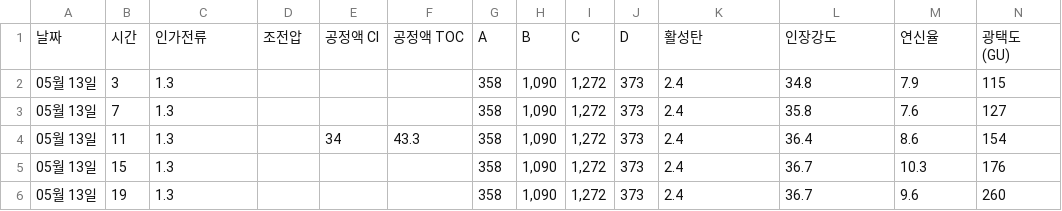
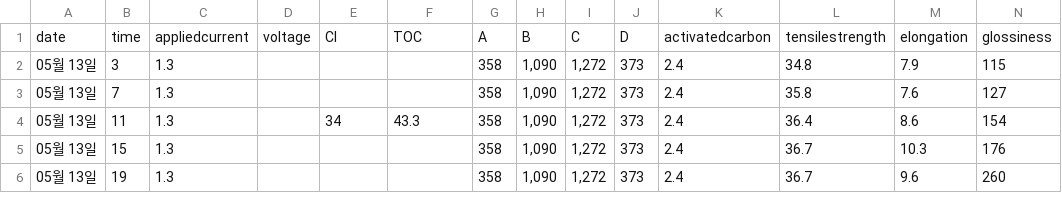
Before and after one commit to SonChungMan/KZ-Repository, a CSV file: 동박데이터-등차결측치.csv, drawn as a sheet; only a part is shown; removed rows and columns are numbered as before the commit, all else as after; rows hold the shown columns only; ↵ is a line break in a cell; the diff names each change by its address in the sheet, - before the commit and + after, or states it on an @@ line.

```diff
--- a/동박데이터-등차결측치.csv
+++ b/동박데이터-등차결측치.csv
-row 1: 날짜 | 시간 | 인가전류 | 조전압 | 공정액 Cl | 공정액 TOC | A | B | C | D | 활성탄 | 인장강도 | 연신율 | 광택도 ↵ (GU)
+row 1: date | time | appliedcurrent | voltage | Cl | TOC | A | B | C | D | activatedcarbon | tensilestrength | elongation | glossiness
```
Also changed, not shown: 1 other file.
